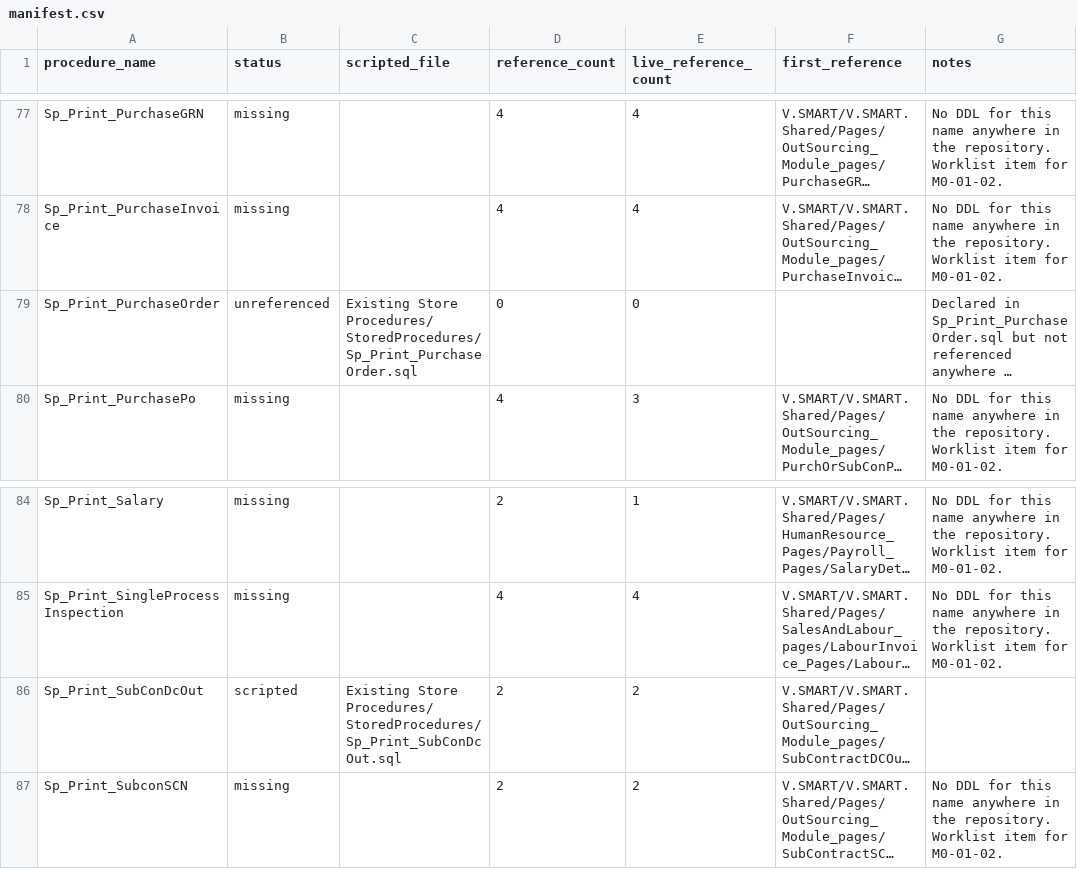
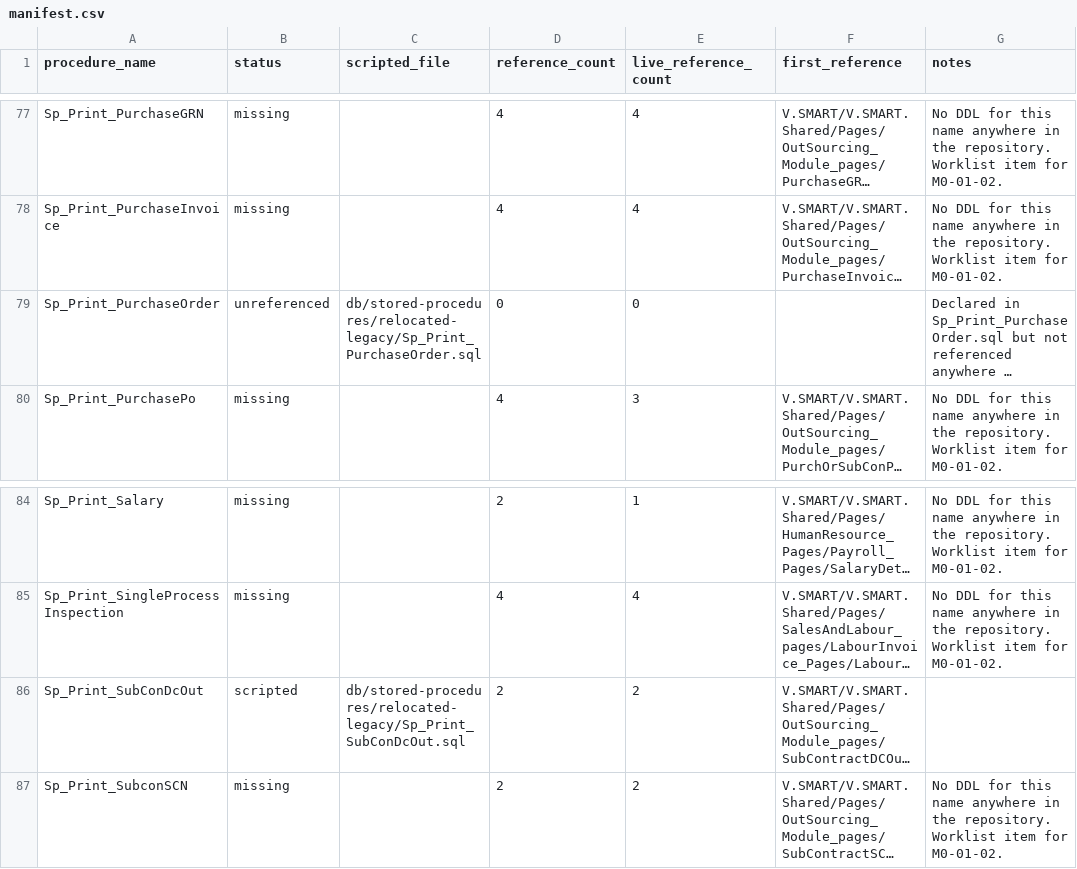
Before and after one commit to ErpStore/NexERP_B, a CSV file: db/stored-procedures/manifest.csv, drawn as a sheet; only a part is shown, gaps mark what is left out; long unchanged cells end in …; the diff covers the shown part only; the diff names each change by its address in the sheet, - before the commit and + after, or states it on an @@ line.

```diff
--- a/db/stored-procedures/manifest.csv
+++ b/db/stored-procedures/manifest.csv
-C79 (scripted_file): Existing Store Procedures/StoredProcedures/Sp_Print_PurchaseOrder.sql
+C79 (scripted_file): db/stored-procedures/relocated-legacy/Sp_Print_PurchaseOrder.sql
-C86 (scripted_file): Existing Store Procedures/StoredProcedures/Sp_Print_SubConDcOut.sql
+C86 (scripted_file): db/stored-procedures/relocated-legacy/Sp_Print_SubConDcOut.sql
```
Also changed, not shown: 11 edited cells elsewhere in this file, 16 other files.
